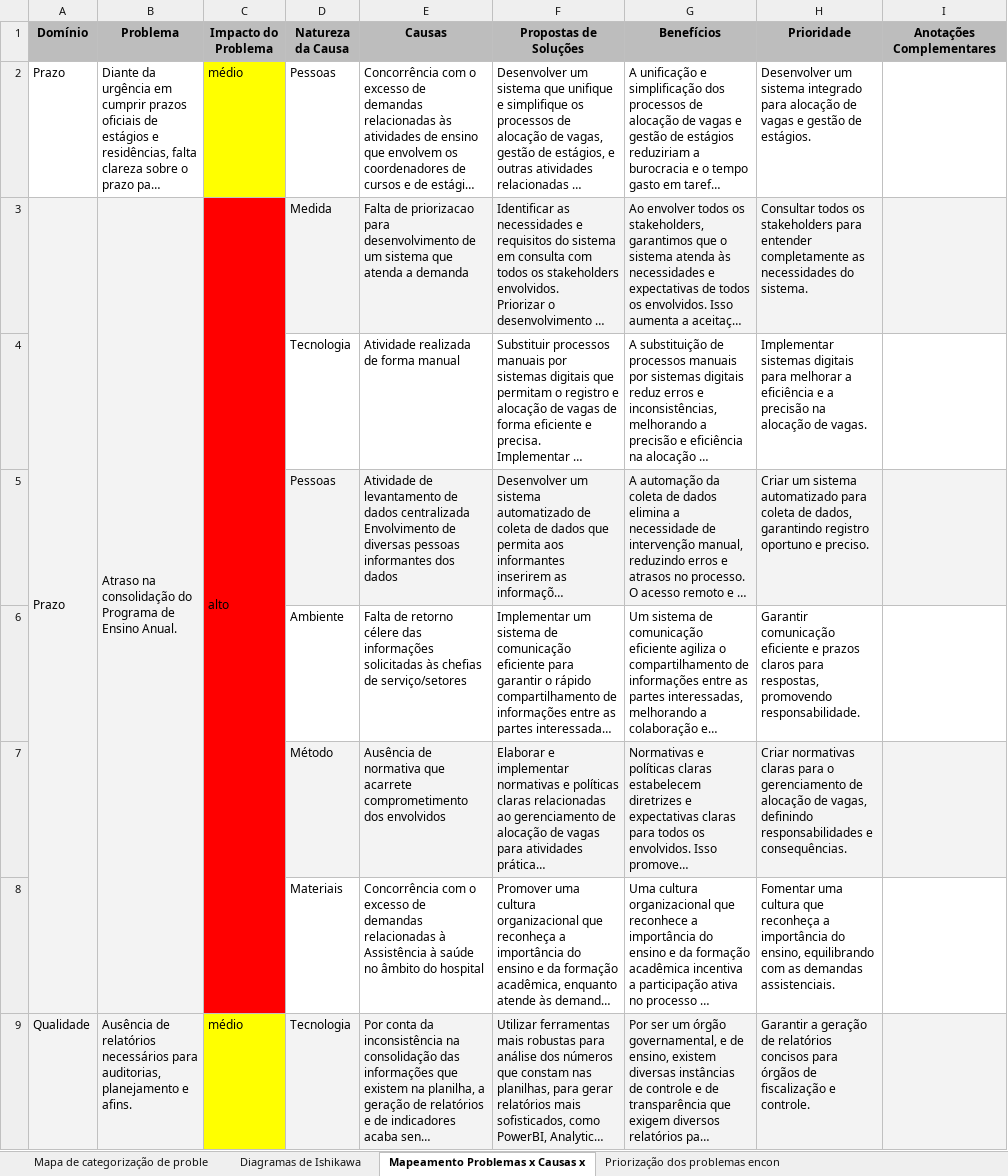
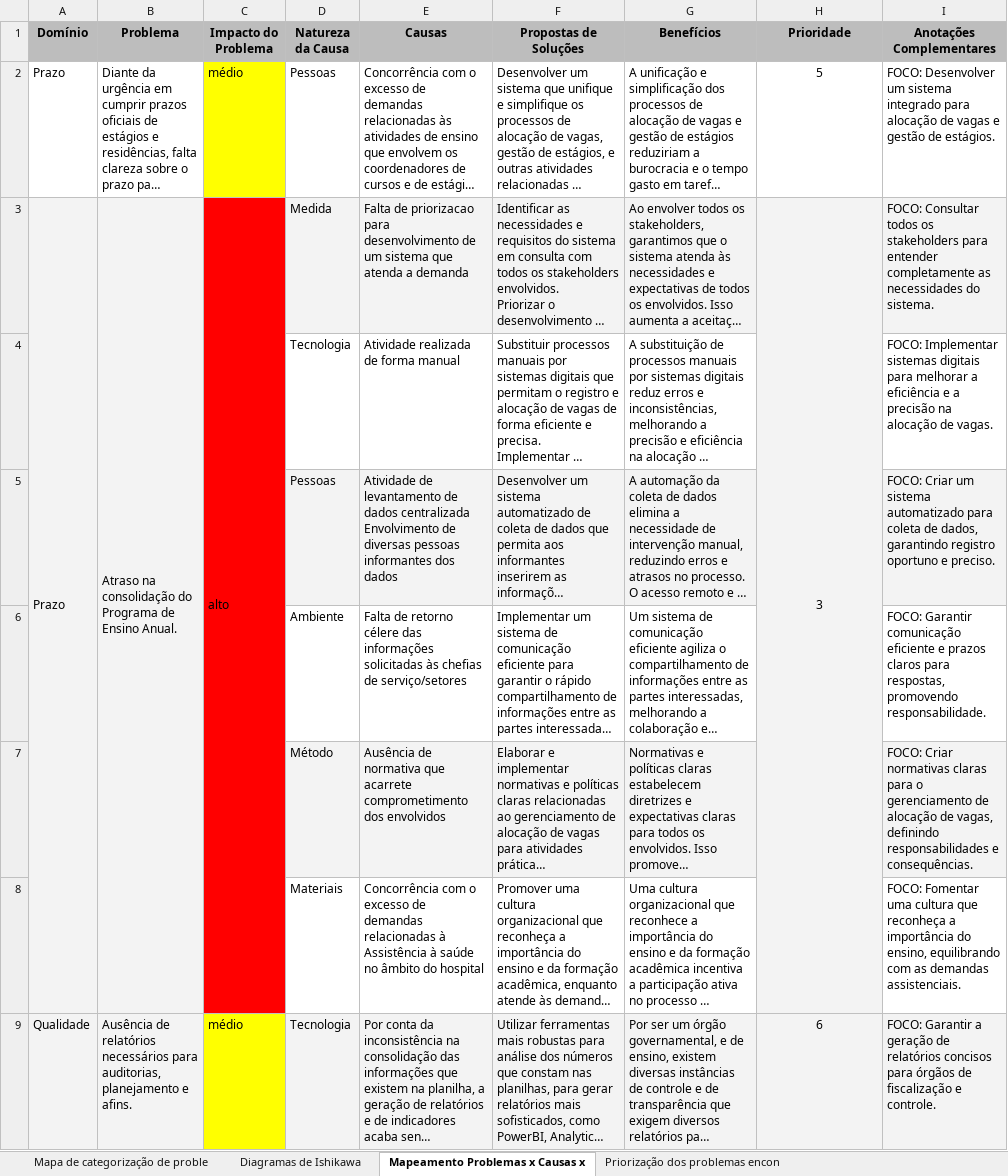
Before and after one commit to prgsouza/gpn, an Excel workbook: Entregas/Entrega 03 (2º Status Report)/Planilha de Análise do Processo de Negócio.xlsx, sheet Mapeamento Problemas x Causas x, drawn as a sheet; only a part is shown; long unchanged cells end in …; values as stored, in another font and other column widths than the file's, no borders; charts and pictures not drawn; the diff covers the shown part only; the diff names each change by its address in the sheet, - before the commit and + after, or states it on an @@ line.

Commit message:
atualização segundo status report

```diff
--- a/Entregas/Entrega 03 (2º Status Report)/Planilha de Análise do Processo de Negócio.xlsx (sheet Mapeamento Problemas x Causas x)
+++ b/Entregas/Entrega 03 (2º Status Report)/Planilha de Análise do Processo de Negócio.xlsx (sheet Mapeamento Problemas x Causas x)
-H2 (Prioridade): Desenvolver um sistema integrado para alocação de vagas e gestão de estágios.
+H2 (Prioridade): 5
-H2:H3 alignment: left
+H2:H3 alignment: center
-I2 (Anotações Complementares): (empty)
+I2 (Anotações Complementares): FOCO: Desenvolver um sistema integrado para alocação de vagas e gestão de estágios.
-H3 (Prioridade): Consultar todos os stakeholders para entender completamente as necessidades do sistema.
+H3 (Prioridade): 3
+H3:H8 merged
-I3 (Anotações Complementares): (empty)
+I3 (Anotações Complementares): FOCO: Consultar todos os stakeholders para entender completamente as necessidades do sistema.
-H4 (Prioridade): Implementar sistemas digitais para melhorar a eficiência e a precisão na alocação de vagas.
+H4 (Prioridade): (empty)
-I4 (Anotações Complementares): (empty)
+I4 (Anotações Complementares): FOCO: Implementar sistemas digitais para melhorar a eficiência e a precisão na alocação de vagas.
-H5 (Prioridade): Criar um sistema automatizado para coleta de dados, garantindo registro oportuno e preciso.
+H5 (Prioridade): (empty)
-H5 fill: #F3F3F3
+H5 fill: none
-I5 (Anotações Complementares): (empty)
+I5 (Anotações Complementares): FOCO: Criar um sistema automatizado para coleta de dados, garantindo registro oportuno e preciso.
-H6 (Prioridade): Garantir comunicação eficiente e prazos claros para respostas, promovendo responsabilidade.
+H6 (Prioridade): (empty)
-I6 (Anotações Complementares): (empty)
+I6 (Anotações Complementares): FOCO: Garantir comunicação eficiente e prazos claros para respostas, promovendo responsabilidade.
-H7 (Prioridade): Criar normativas claras para o gerenciamento de alocação de vagas, definindo responsabilidades e consequências.
+H7 (Prioridade): (empty)
-H7 fill: #F3F3F3
+H7 fill: none
-I7 (Anotações Complementares): (empty)
+I7 (Anotações Complementares): FOCO: Criar normativas claras para o gerenciamento de alocação de vagas, definindo responsabilidades e consequências.
-H8 (Prioridade): Fomentar uma cultura que reconheça a importância do ensino, equilibrando com as demandas assistenciais.
+H8 (Prioridade): (empty)
-I8 (Anotações Complementares): (empty)
+I8 (Anotações Complementares): FOCO: Fomentar uma cultura que reconheça a importância do ensino, equilibrando com as demandas assistenciais.
-H9 (Prioridade): Garantir a geração de relatórios concisos para órgãos de fiscalização e controle.
+H9 (Prioridade): 6
-H9 alignment: left
+H9 alignment: center
-I9 (Anotações Complementares): (empty)
+I9 (Anotações Complementares): FOCO: Garantir a geração de relatórios concisos para órgãos de fiscalização e controle.
```
Also changed, not shown: 24 edited cells, cell formats and merged cells elsewhere in this sheet, charts or pictures, 1 other file.
